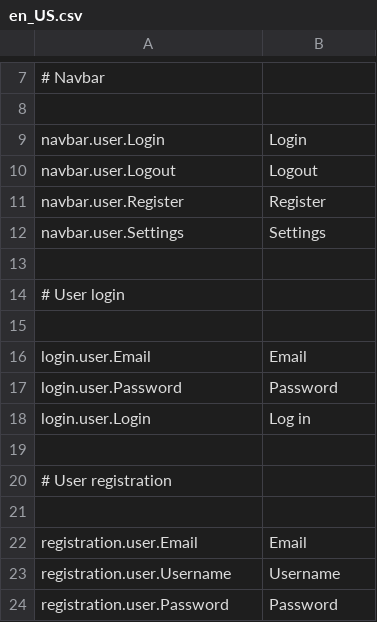
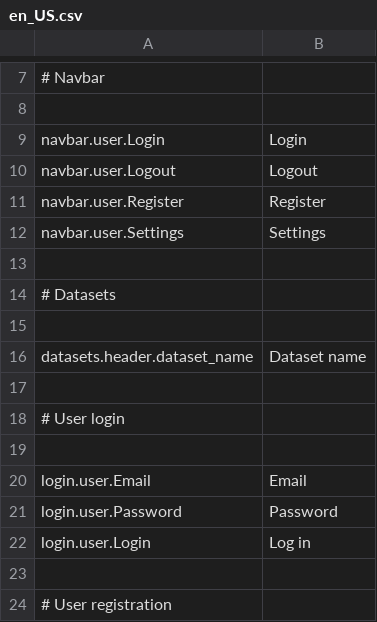
Before and after one commit to mateoalvarez/tornado-app, a CSV file: src/app/translations/en_US.csv, drawn as a sheet; only a part is shown, gaps mark what is left out; the shorter side is filled out with more unchanged rows; the diff names each change by its address in the sheet, - before the commit and + after, or states it on an @@ line.

Commit message:
Solved problem with registration and added S3 integration to query datasets (#7)

```diff
--- a/src/app/translations/en_US.csv
+++ b/src/app/translations/en_US.csv
+row 14: # Datasets
+row 15: (empty)
+row 16: datasets.header.dataset_name | Dataset name
+row 17: (empty)
```
Also changed, not shown: src/app/translations/es_ES.csv, 6 other files.
